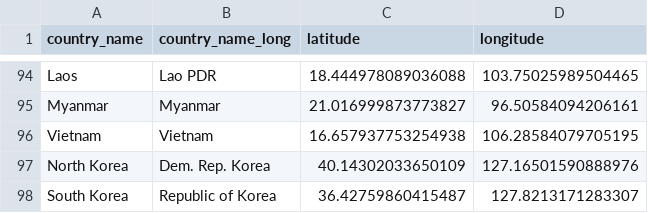
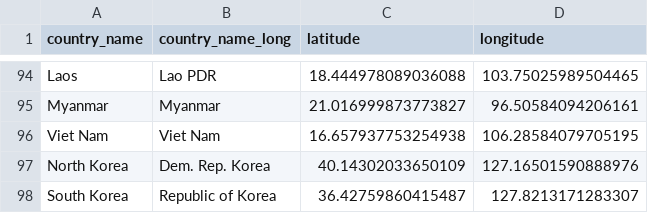
Before and after one commit to ziyingheng0701/FIT3179-A2, a CSV file: country_lat_long.csv, drawn as a sheet; only a part is shown, gaps mark what is left out.

Commit message:
Update country_lat_long.csv

```diff
--- a/country_lat_long.csv
+++ b/country_lat_long.csv
@@ -95,3 +95,3 @@ Laos,Lao PDR,18.444978089036088,103.75025989504465
 Myanmar,Myanmar,21.016999873773827,96.50584094206161
-Vietnam,Vietnam,16.657937753254938,106.28584079705195
+Viet Nam,Viet Nam,16.657937753254938,106.28584079705195
 North Korea,Dem. Rep. Korea,40.14302033650109,127.16501590888976
```
